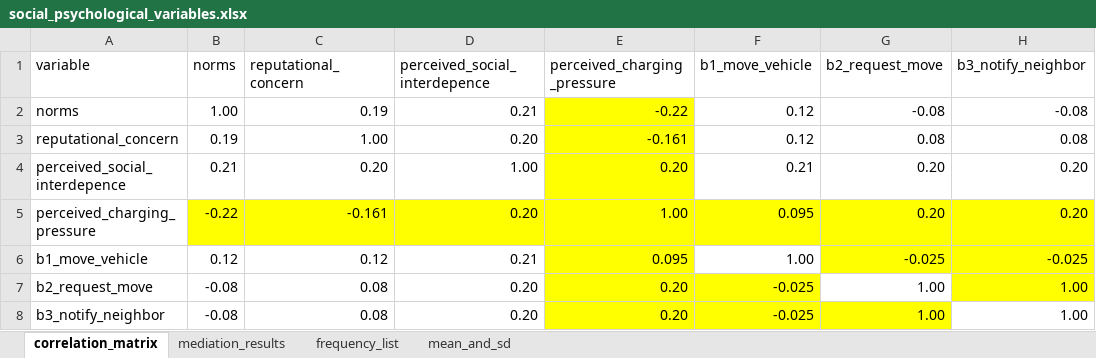
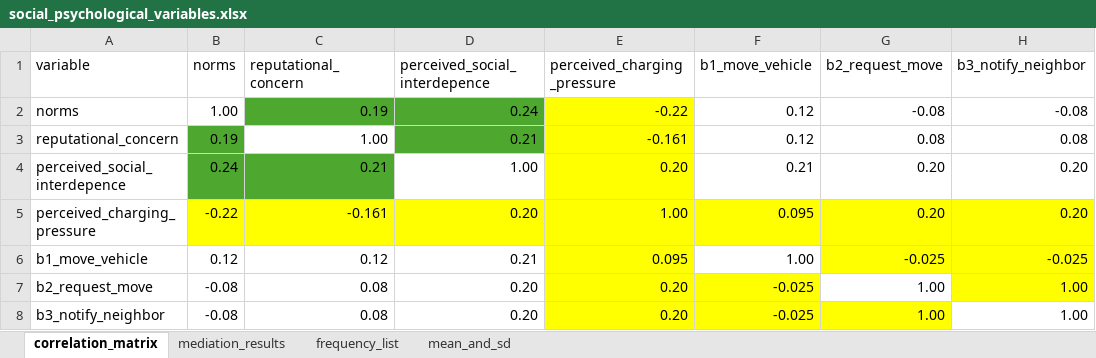
Before and after one commit to NEON-Research/social-charging-model, an Excel workbook: Social charging model/social_psychological_variables.xlsx, sheet correlation_matrix, drawn as a sheet; values as stored, in another font and other column widths than the file's, no borders; the diff names each change by its address in the sheet, - before the commit and + after, or states it on an @@ line.

```diff
--- a/Social charging model/social_psychological_variables.xlsx (sheet correlation_matrix)
+++ b/Social charging model/social_psychological_variables.xlsx (sheet correlation_matrix)
-C2:D2 fill: none
+C2:D2 fill: #4EA72E
-D2 (perceived_social_interdepence): 0.21
+D2 (perceived_social_interdepence): 0.24
-B3 fill: none
+B3 fill: #4EA72E
-D3 (perceived_social_interdepence): 0.20
+D3 (perceived_social_interdepence): 0.21
-D3 fill: none
+D3 fill: #4EA72E
-B4 (norms): 0.21
+B4 (norms): 0.24
-B4:C4 fill: none
+B4:C4 fill: #4EA72E
-C4 (reputational_concern): 0.20
+C4 (reputational_concern): 0.21
```
Also changed, not shown: sheet frequency_list, sheet mean_and_sd, charts or pictures, 38 other files.
